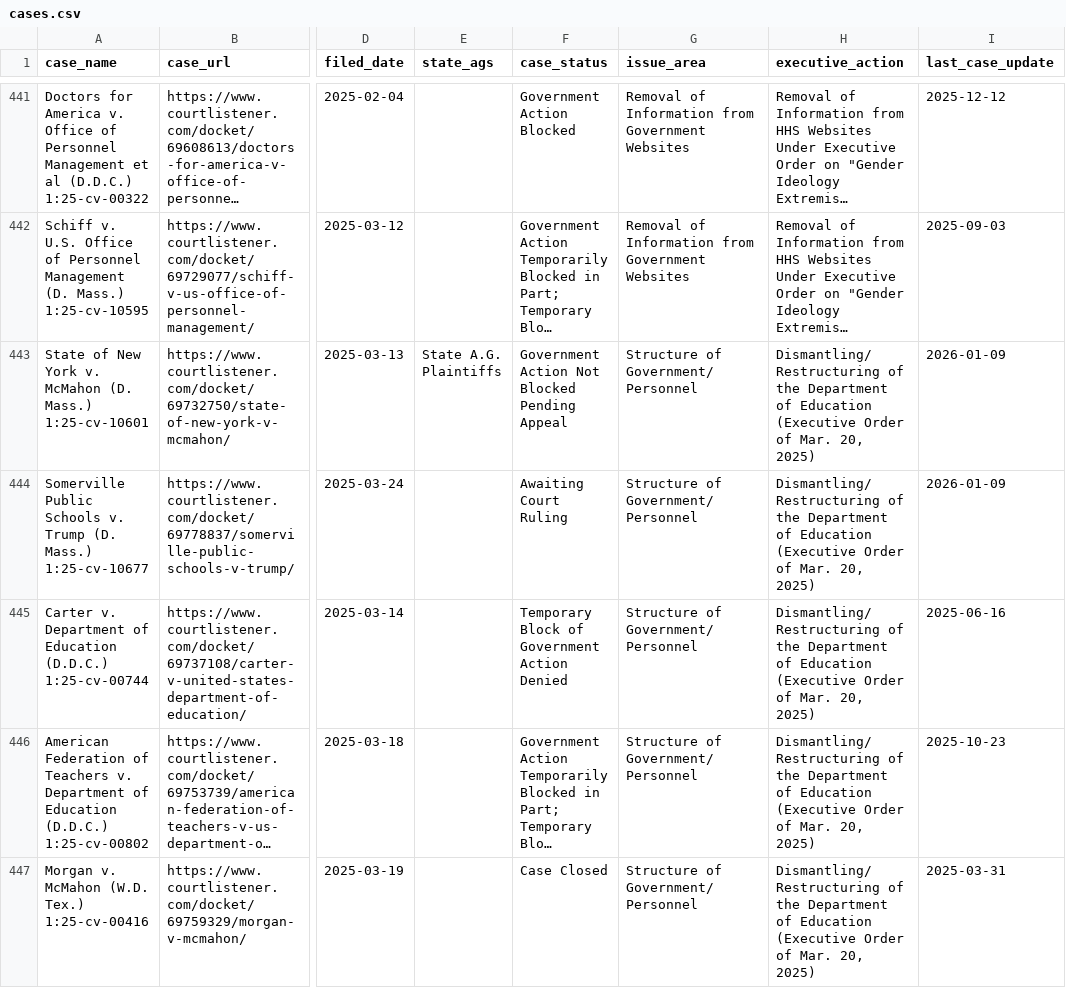
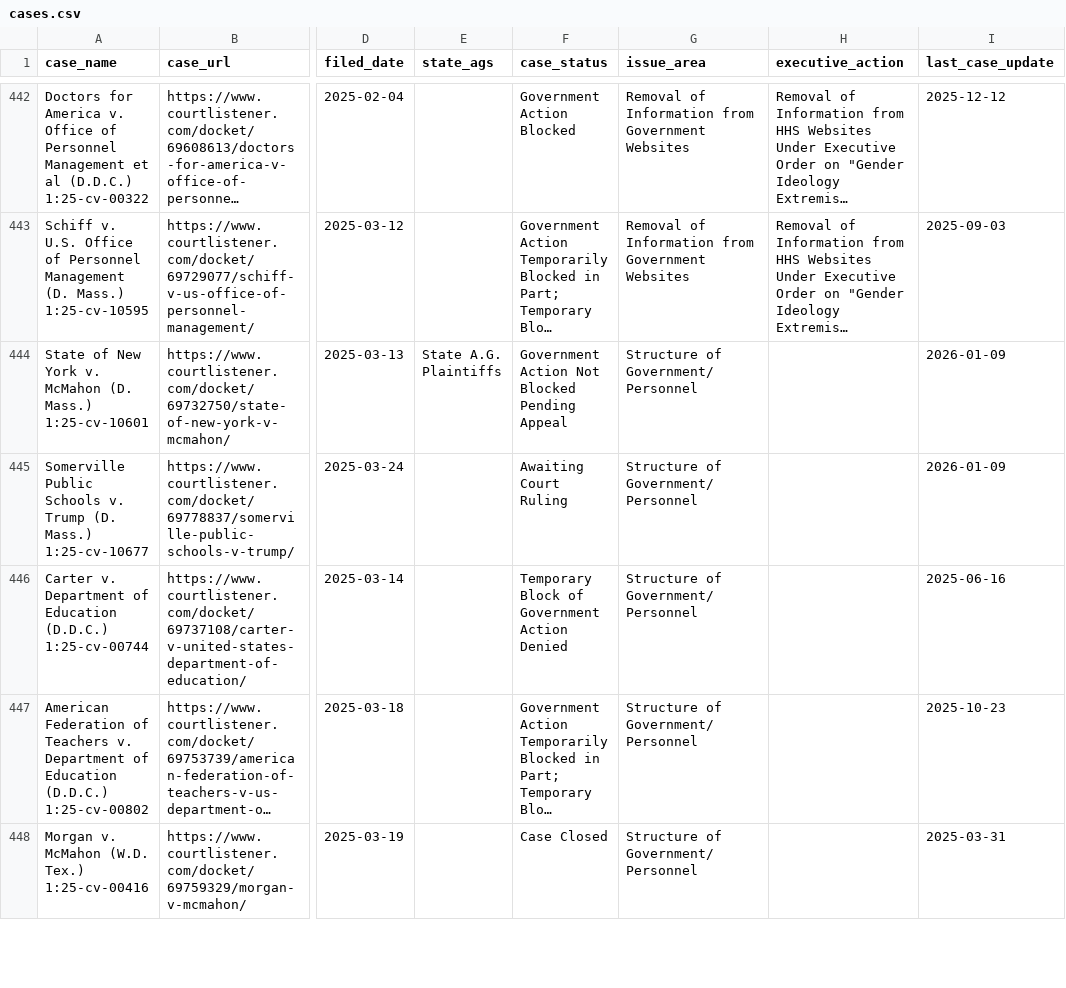
Before and after one commit to thecarsun/LC-TAA, a CSV file: data/processed/cases.csv, drawn as a sheet; only a part is shown, gaps mark what is left out; long unchanged cells end in …; addresses are those after the commit; the diff covers the shown part only; the diff names each change by its address in the sheet, - before the commit and + after, or states it on an @@ line.

Commit message:
Automated data update Fri 03/06/2026

```diff
--- a/data/processed/cases.csv
+++ b/data/processed/cases.csv
-H444:H448 (executive_action): Dismantling/Restructuring of the Department of Education (Executive Order of Mar. 20, 2025)
+H444:H448 (executive_action): (empty)
```
Also changed, not shown: 2 added rows and 18 edited cells elsewhere in this file, 1 other file.
